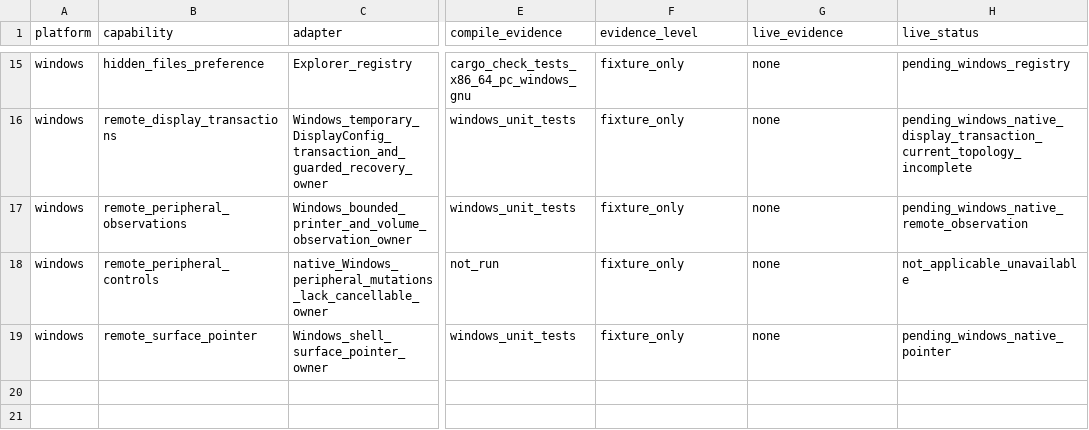
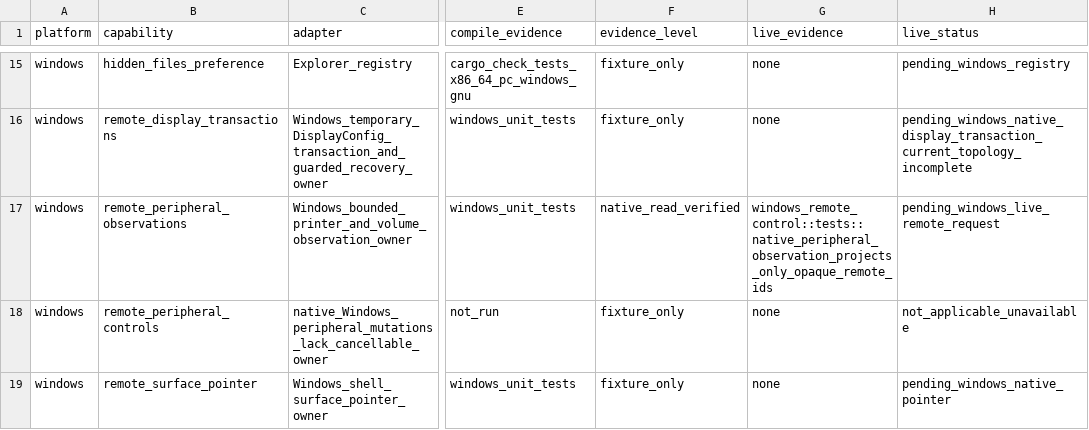
Before and after one commit to shortontech/nickel, a TSV file: assets/ui-platform-contracts.tsv, drawn as a sheet; only a part is shown, gaps mark what is left out; the diff names each change by its address in the sheet, - before the commit and + after, or states it on an @@ line.

Commit message:
Record verified native Windows peripheral reads

```diff
--- a/assets/ui-platform-contracts.tsv
+++ b/assets/ui-platform-contracts.tsv
-F17 (evidence_level): fixture_only
+F17 (evidence_level): native_read_verified
-G17 (live_evidence): none
+G17 (live_evidence): windows_remote_control::tests::native_peripheral_observation_projects_only_opaque_remote_ids
-H17 (live_status): pending_windows_native_remote_observation
+H17 (live_status): pending_windows_live_remote_request
```
Also changed, not shown: 2 other files.
